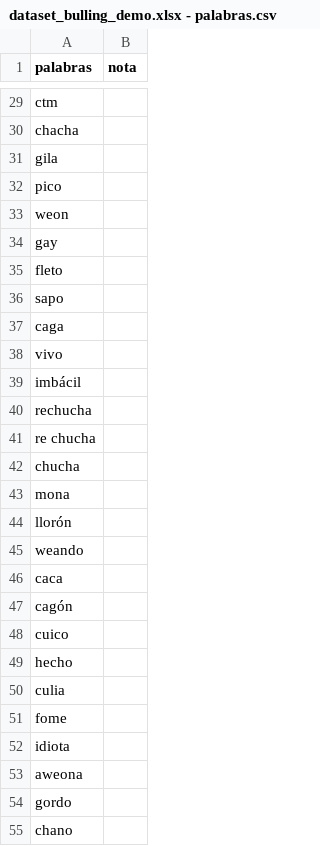
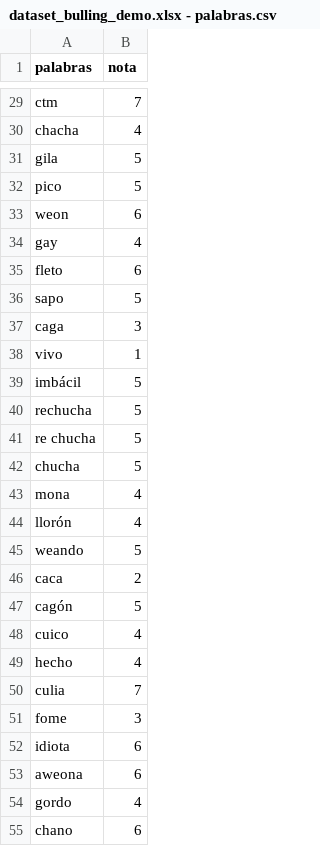
Before and after one commit to daniela-lopezg/ainnovar, a CSV file: dataset_bulling_demo.xlsx - palabras.csv, drawn as a sheet; only a part is shown, gaps mark what is left out; the diff covers the shown part only; the diff names each change by its address in the sheet, - before the commit and + after, or states it on an @@ line.

```diff
--- a/dataset_bulling_demo.xlsx - palabras.csv
+++ b/dataset_bulling_demo.xlsx - palabras.csv
-B29 (nota): (empty)
+B29 (nota): 7
-B30 (nota): (empty)
+B30 (nota): 4
-B31:B32 (nota): (empty)
+B31:B32 (nota): 5
-B33 (nota): (empty)
+B33 (nota): 6
-B34 (nota): (empty)
+B34 (nota): 4
-B35 (nota): (empty)
+B35 (nota): 6
-B36 (nota): (empty)
+B36 (nota): 5
-B37 (nota): (empty)
+B37 (nota): 3
-B38 (nota): (empty)
+B38 (nota): 1
-B39:B42 (nota): (empty)
+B39:B42 (nota): 5
-B43:B44 (nota): (empty)
+B43:B44 (nota): 4
-B45 (nota): (empty)
+B45 (nota): 5
-B46 (nota): (empty)
+B46 (nota): 2
-B47 (nota): (empty)
+B47 (nota): 5
-B48:B49 (nota): (empty)
+B48:B49 (nota): 4
-B50 (nota): (empty)
+B50 (nota): 7
-B51 (nota): (empty)
+B51 (nota): 3
-B52:B53 (nota): (empty)
+B52:B53 (nota): 6
-B54 (nota): (empty)
+B54 (nota): 4
-B55 (nota): (empty)
+B55 (nota): 6
```
Also changed, not shown: 37 edited cells elsewhere in this file, 1 other file.
